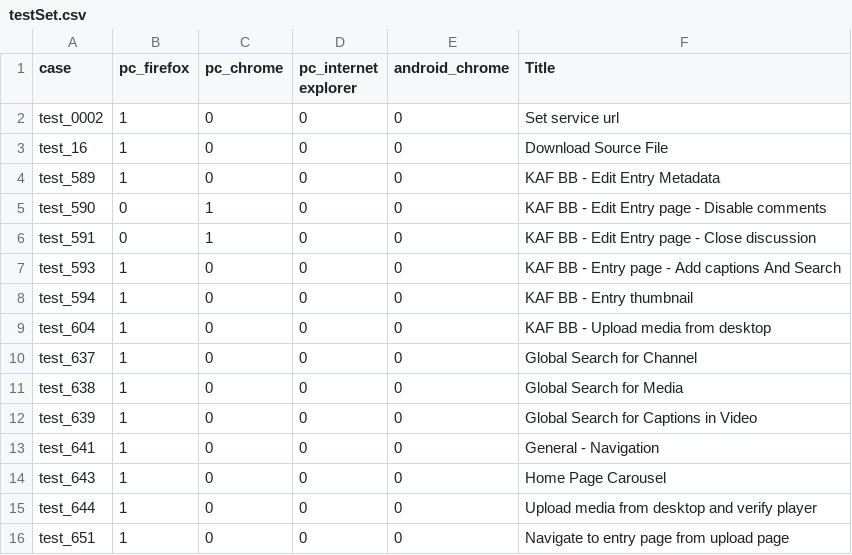
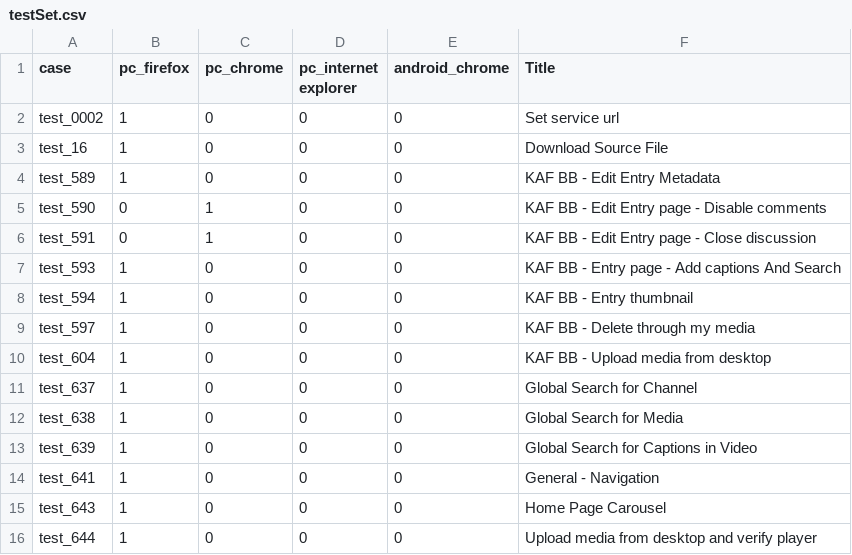
Before and after one commit to NadyaDi/kms-automation, a CSV file: web/ini/testSet.csv, drawn as a sheet; only a part is shown; the shorter side is filled out with more unchanged rows.

```diff
--- a/web/ini/testSet.csv
+++ b/web/ini/testSet.csv
@@ -8,2 +8,3 @@ test_593,1,0,0,0,KAF BB - Entry page - Add captions And Search
 test_594,1,0,0,0,KAF BB - Entry thumbnail
+test_597,1,0,0,0,KAF BB - Delete through my media
 test_604,1,0,0,0,KAF BB - Upload media from desktop
```
Also changed, not shown: web/ini/testPartnersProd.csv, web/ini/testPartnersProdNewUI.csv, 10 other files.
